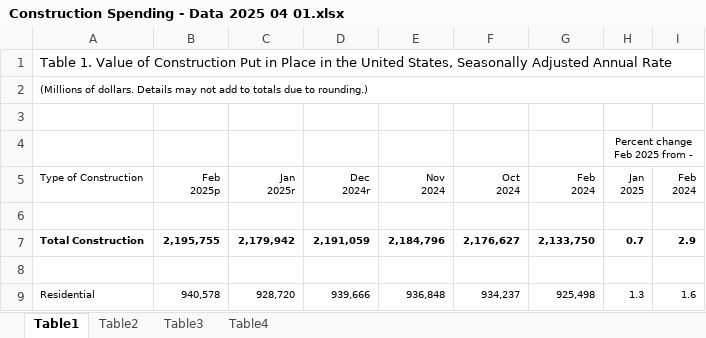
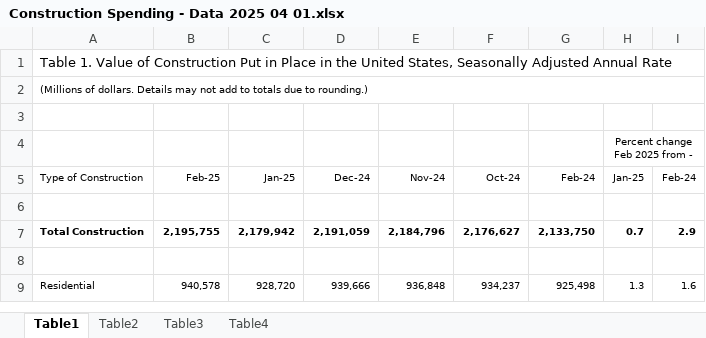
Before and after one commit to shauryashaurya/The-Silmaril, an Excel workbook: o-23/data/Construction Spending - Data 2025 04 01.xlsx, sheet Table1, drawn as a sheet; only a part is shown; values as stored, in another font and other column widths than the file's, no borders; ↵ is a line break in a cell; the diff names each change by its address in the sheet, - before the commit and + after, or states it on an @@ line.

```diff
--- a/o-23/data/Construction Spending - Data 2025 04 01.xlsx (sheet Table1)
+++ b/o-23/data/Construction Spending - Data 2025 04 01.xlsx (sheet Table1)
-B5: Feb ↵ 2025p
+B5: Feb-25
-C5: Jan ↵ 2025r
+C5: Jan-25
-D5: Dec ↵ 2024r
+D5: Dec-24
-E5: Nov ↵ 2024
+E5: Nov-24
-F5: Oct ↵ 2024
+F5: Oct-24
-G5: Feb ↵ 2024
+G5: Feb-24
-H5: Jan ↵ 2025
+H5: Jan-25
-I5: Feb ↵ 2024
+I5: Feb-24
```
Also changed, not shown: 3 other files.
